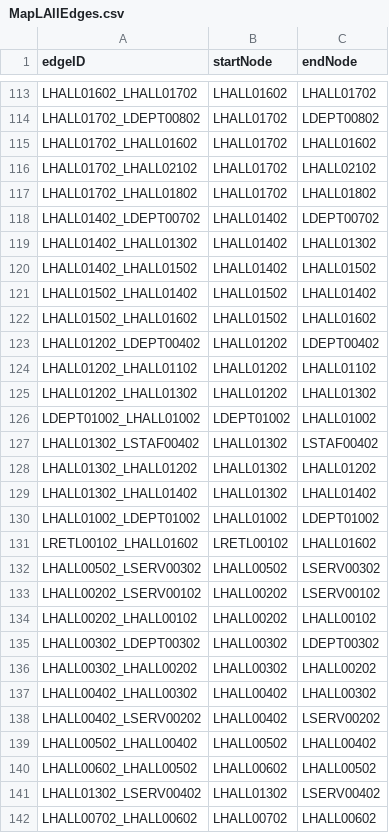
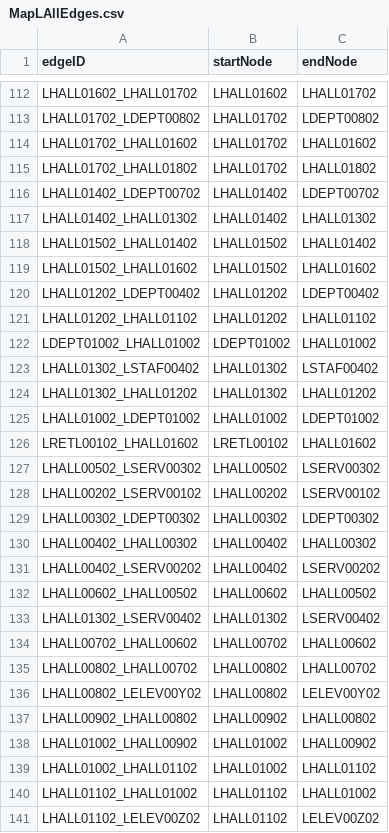
Before and after one commit to cscholler/SoftwareEngineeringD20, a CSV file: src/main/resources/edu/wpi/cs3733/d20/teamL/csv/MapLAllEdges.csv, drawn as a sheet; only a part is shown, gaps mark what is left out; the shorter side is filled out with more unchanged rows; the diff covers the shown part only.

```diff
--- a/src/main/resources/edu/wpi/cs3733/d20/teamL/csv/MapLAllEdges.csv
+++ b/src/main/resources/edu/wpi/cs3733/d20/teamL/csv/MapLAllEdges.csv
@@ -115,3 +114,2 @@ LHALL01702_LDEPT00802,LHALL01702,LDEPT00802
 LHALL01702_LHALL01602,LHALL01702,LHALL01602
-LHALL01702_LHALL02102,LHALL01702,LHALL02102
 LHALL01702_LHALL01802,LHALL01702,LHALL01802
@@ -119,3 +117,2 @@ LHALL01402_LDEPT00702,LHALL01402,LDEPT00702
 LHALL01402_LHALL01302,LHALL01402,LHALL01302
-LHALL01402_LHALL01502,LHALL01402,LHALL01502
 LHALL01502_LHALL01402,LHALL01502,LHALL01402
@@ -124,3 +121,2 @@ LHALL01202_LDEPT00402,LHALL01202,LDEPT00402
 LHALL01202_LHALL01102,LHALL01202,LHALL01102
-LHALL01202_LHALL01302,LHALL01202,LHALL01302
 LDEPT01002_LHALL01002,LDEPT01002,LHALL01002
@@ -128,3 +124,2 @@ LHALL01302_LSTAF00402,LHALL01302,LSTAF00402
 LHALL01302_LHALL01202,LHALL01302,LHALL01202
-LHALL01302_LHALL01402,LHALL01302,LHALL01402
 LHALL01002_LDEPT01002,LHALL01002,LDEPT01002
@@ -133,8 +128,5 @@ LHALL00502_LSERV00302,LHALL00502,LSERV00302
 LHALL00202_LSERV00102,LHALL00202,LSERV00102
-LHALL00202_LHALL00102,LHALL00202,LHALL00102
 LHALL00302_LDEPT00302,LHALL00302,LDEPT00302
-LHALL00302_LHALL00202,LHALL00302,LHALL00202
 LHALL00402_LHALL00302,LHALL00402,LHALL00302
 LHALL00402_LSERV00202,LHALL00402,LSERV00202
-LHALL00502_LHALL00402,LHALL00502,LHALL00402
 LHALL00602_LHALL00502,LHALL00602,LHALL00502
```
Also changed, not shown: 21 removed rows elsewhere in this file, src/main/resources/edu/wpi/cs3733/d20/teamL/csv/MapLAllNodes.csv, 1 other file.
